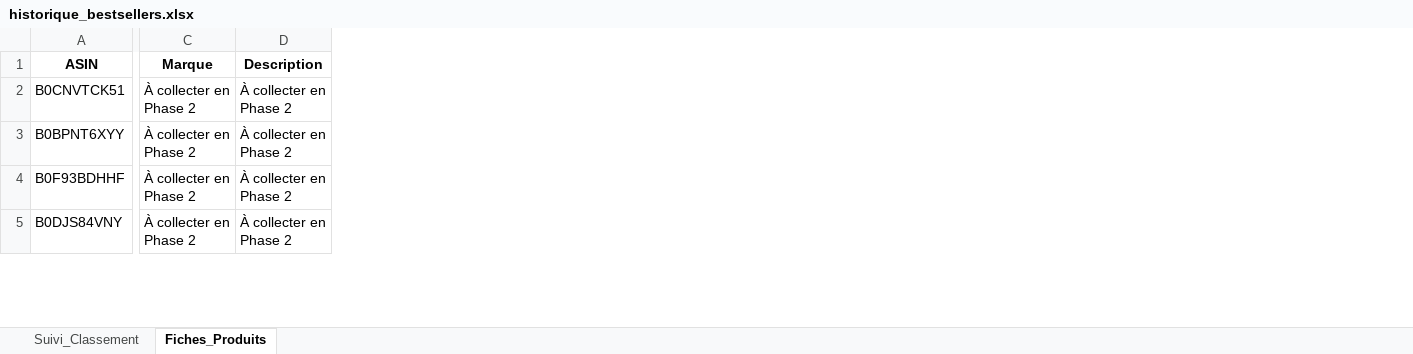
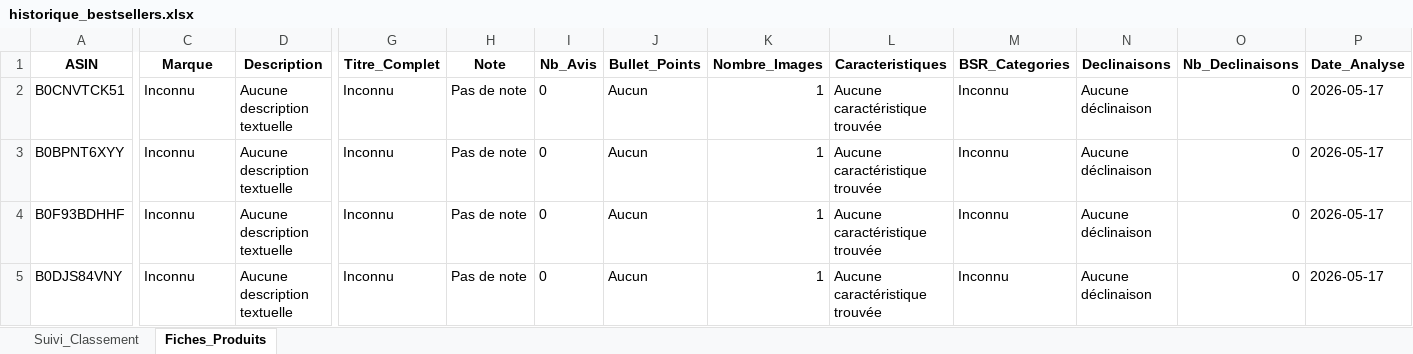
Before and after one commit to dagr8-0405/amzspy, an Excel workbook: historique_bestsellers.xlsx, sheet Fiches_Produits, drawn as a sheet; only a part is shown, gaps mark what is left out; values as stored, in another font and other column widths than the file's, no borders; the diff covers the shown part only; the diff names each change by its address in the sheet, - before the commit and + after, or states it on an @@ line.

Commit message:
Mise à jour automatique des Bestsellers et Fiches Produits

```diff
--- a/historique_bestsellers.xlsx (sheet Fiches_Produits)
+++ b/historique_bestsellers.xlsx (sheet Fiches_Produits)
+column G (Titre_Complet), rows 2-5: all Inconnu
+column H (Note), rows 2-5: all Pas de note
+column I (Nb_Avis), rows 2-5: all 0
+column J (Bullet_Points), rows 2-5: all Aucun
+column K (Nombre_Images), rows 2-5: all 1
+column L (Caracteristiques), rows 2-5: all Aucune caractéristique trouvée
+column M (BSR_Categories), rows 2-5: all Inconnu
+column N (Declinaisons), rows 2-5: all Aucune déclinaison
+column O (Nb_Declinaisons), rows 2-5: all 0
+column P (Date_Analyse), rows 2-5: all 2026-05-17
-C2:C5 (Marque): À collecter en Phase 2
+C2:C5 (Marque): Inconnu
-D2:D5 (Description): À collecter en Phase 2
+D2:D5 (Description): Aucune description textuelle
```
Also changed, not shown: 22 edited cells elsewhere in this sheet, sheet Suivi_Classement.
